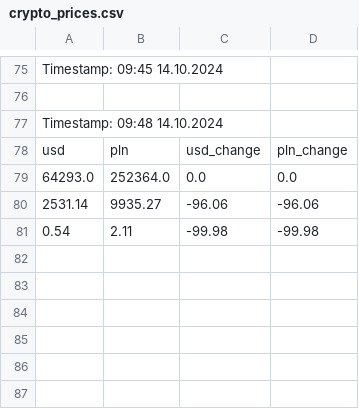
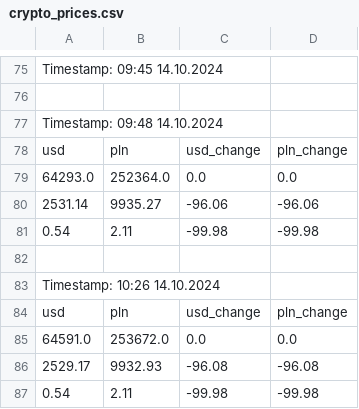
Before and after one commit to MarcinK420/CryptoSpy, a CSV file: crypto_prices.csv, drawn as a sheet; only a part is shown, gaps mark what is left out.

Commit message:
ver 0.91
added error handling for fetch historical data

```diff
--- a/crypto_prices.csv
+++ b/crypto_prices.csv
@@ -81 +81,7 @@ usd,pln,usd_change,pln_change
 0.54,2.11,-99.98,-99.98
+
+Timestamp: 10:26 14.10.2024
+usd,pln,usd_change,pln_change
+64591.0,253672.0,0.0,0.0
+2529.17,9932.93,-96.08,-96.08
+0.54,2.11,-99.98,-99.98
```
Also changed, not shown: 4 other files.
